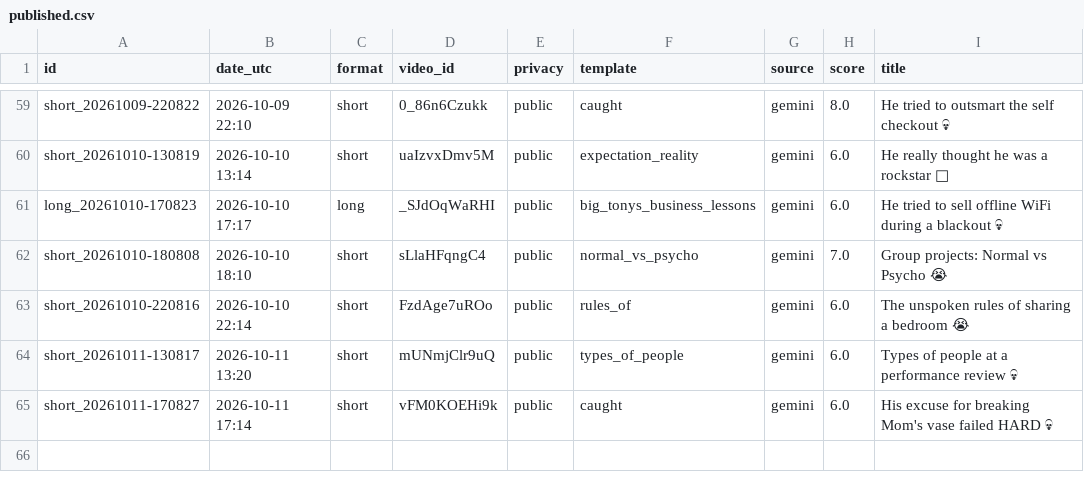
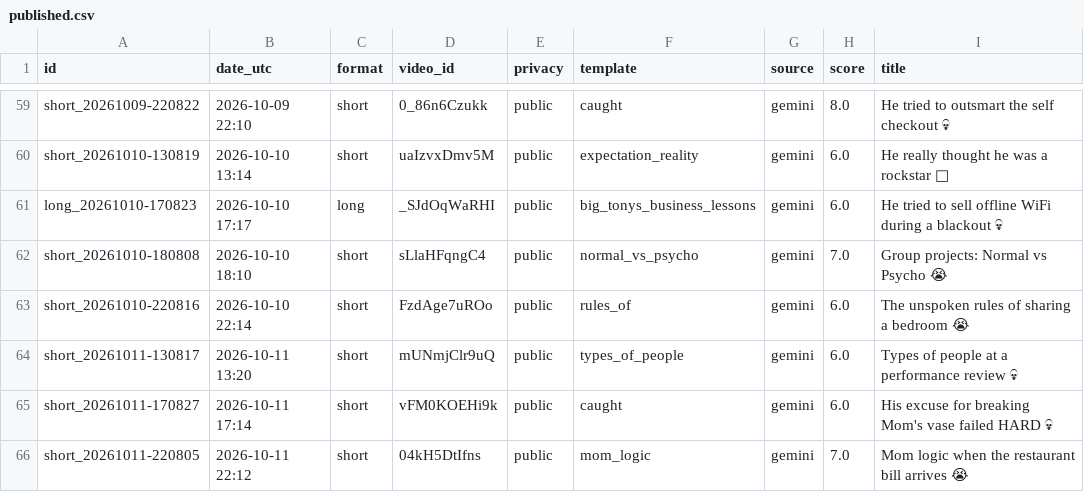
Before and after one commit to olgunkadirgulhan/dex-and-friends, a CSV file: published.csv, drawn as a sheet; only a part is shown, gaps mark what is left out.

Commit message:
video: 2026-10-11-2212

```diff
--- a/published.csv
+++ b/published.csv
@@ -65 +65,2 @@ short_20261011-130817,2026-10-11 13:20,short,mUNmjClr9uQ,public,types_of_people,
 short_20261011-170827,2026-10-11 17:14,short,vFM0KOEHi9k,public,caught,gemini,6.0,His excuse for breaking Mom's vase failed HARD 💀
+short_20261011-220805,2026-10-11 22:12,short,04kH5DtIfns,public,mom_logic,gemini,7.0,Mom logic when the restaurant bill arrives 😭
```
Also changed, not shown: 1 other file.
